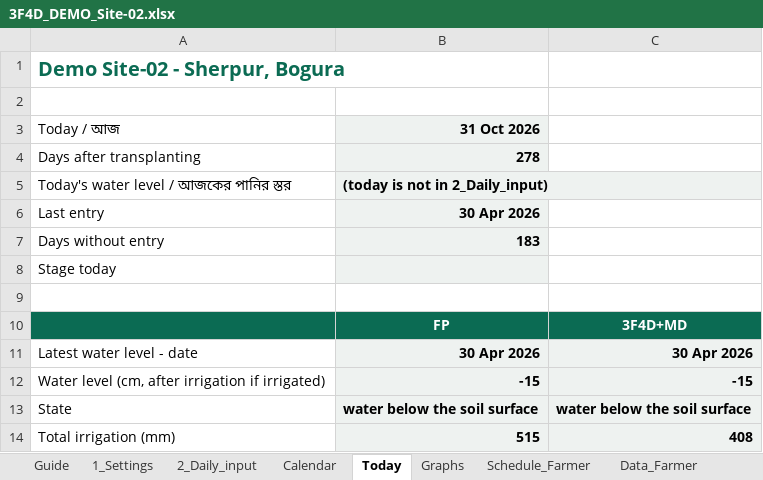
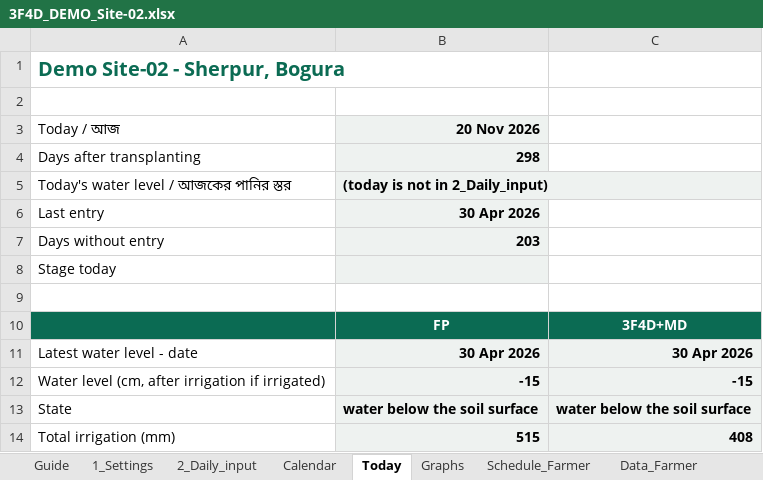
Before and after one commit to akamiyat-cyber/ati-monitor, an Excel workbook: viewer/demo/3F4D_DEMO_Site-02.xlsx, sheet Today, drawn as a sheet; only a part is shown; values as stored, in another font and other column widths than the file's, no borders; conditional formats not drawn; the diff names each change by its address in the sheet, - before the commit and + after, or states it on an @@ line.

```diff
--- a/viewer/demo/3F4D_DEMO_Site-02.xlsx (sheet Today)
+++ b/viewer/demo/3F4D_DEMO_Site-02.xlsx (sheet Today)
-B3: 31 Oct 2026
+B3: 20 Nov 2026
-B4 (20 Nov 2026): 278
+B4 (20 Nov 2026): 298
-B7 (20 Nov 2026): 183
+B7 (20 Nov 2026): 203
```
Also changed, not shown: sheet 2_Daily_input, sheet Guide, sheet 1_Settings, formulas that keep their value, charts or pictures, 3F4D_Water_Monitor_Sheet_DEMO.xlsx, 3F4D_Water_Monitor_Sheet_TEMPLATE.xlsx, 8 other files.
